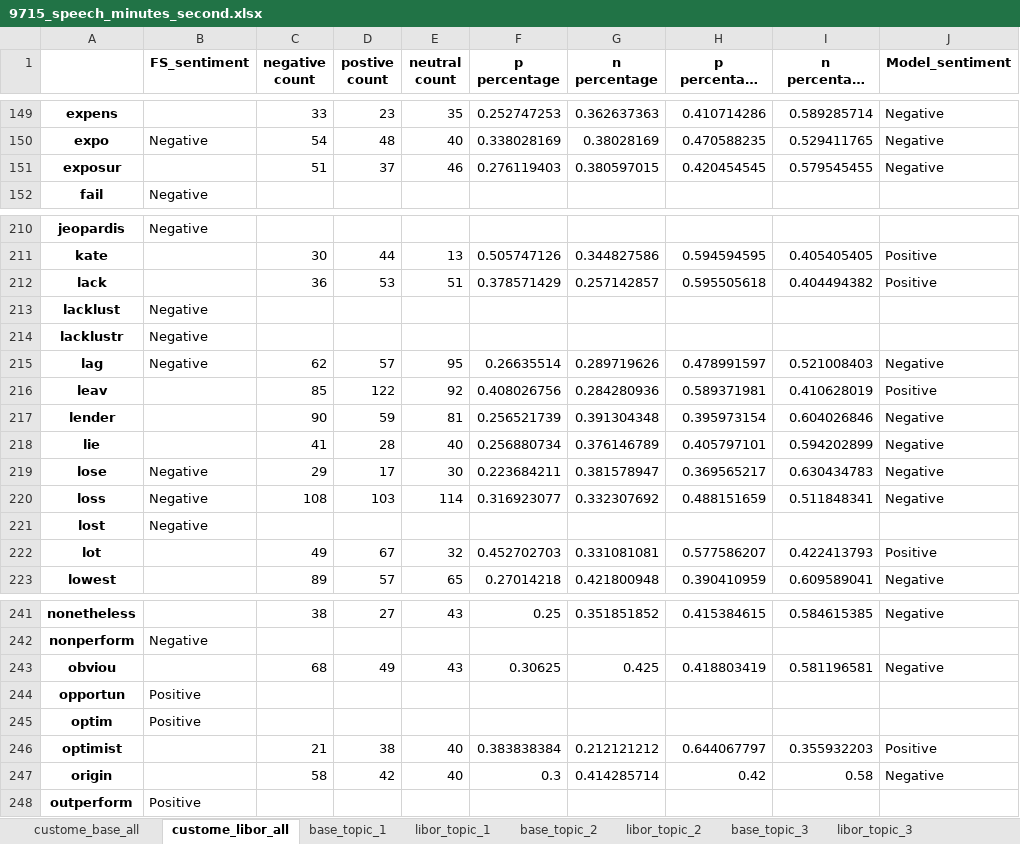
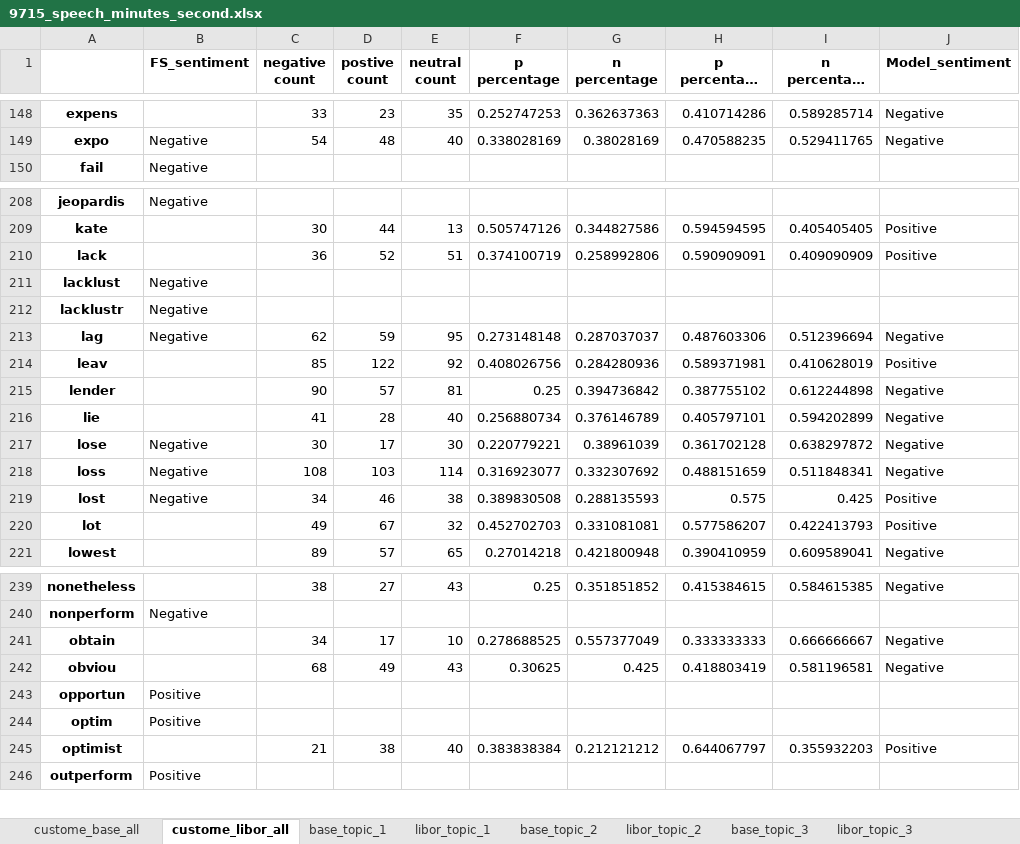
Before and after one commit to aureole222/blackrock_nlp_project, an Excel workbook: Dictionary_based_method/Dictionary_data/9715_speech_minutes_second.xlsx, sheet custome_libor_all, drawn as a sheet; only a part is shown, gaps mark what is left out; long unchanged cells end in …; values as stored, in another font and other column widths than the file's, no borders; removed rows and columns are numbered as before the commit, all else as after; the diff covers the shown part only; the diff names each change by its address in the sheet, - before the commit and + after, or states it on an @@ line.

```diff
--- a/Dictionary_based_method/Dictionary_data/9715_speech_minutes_second.xlsx (sheet custome_libor_all)
+++ b/Dictionary_based_method/Dictionary_data/9715_speech_minutes_second.xlsx (sheet custome_libor_all)
-row 151: exposur |  | 51 | 37 | 46 | 0.276119403 | 0.380597015 | 0.420454545 | 0.579545455 | Negative
-D210 (postive count): 53
+D210 (postive count): 52
-F210 (p percentage): 0.378571429
+F210 (p percentage): 0.374100719
-G210 (n percentage): 0.257142857
+G210 (n percentage): 0.258992806
-H210 (p percentage no neutral): 0.595505618
+H210 (p percentage no neutral): 0.590909091
-I210 (n percentage no neutral): 0.404494382
+I210 (n percentage no neutral): 0.409090909
-D213 (postive count): 57
+D213 (postive count): 59
-F213 (p percentage): 0.26635514
+F213 (p percentage): 0.273148148
-G213 (n percentage): 0.289719626
+G213 (n percentage): 0.287037037
-H213 (p percentage no neutral): 0.478991597
+H213 (p percentage no neutral): 0.487603306
-I213 (n percentage no neutral): 0.521008403
+I213 (n percentage no neutral): 0.512396694
-D215 (postive count): 59
+D215 (postive count): 57
-F215 (p percentage): 0.256521739
+F215 (p percentage): 0.25
-G215 (n percentage): 0.391304348
+G215 (n percentage): 0.394736842
-H215 (p percentage no neutral): 0.395973154
+H215 (p percentage no neutral): 0.387755102
-I215 (n percentage no neutral): 0.604026846
+I215 (n percentage no neutral): 0.612244898
-C217 (negative count): 29
+C217 (negative count): 30
-F217 (p percentage): 0.223684211
+F217 (p percentage): 0.220779221
-G217 (n percentage): 0.381578947
+G217 (n percentage): 0.38961039
-H217 (p percentage no neutral): 0.369565217
+H217 (p percentage no neutral): 0.361702128
-I217 (n percentage no neutral): 0.630434783
+I217 (n percentage no neutral): 0.638297872
-C219 (negative count): (empty)
+C219 (negative count): 34
-D219 (postive count): (empty)
+D219 (postive count): 46
-E219 (neutral count): (empty)
+E219 (neutral count): 38
-F219 (p percentage): (empty)
+F219 (p percentage): 0.389830508
-G219 (n percentage): (empty)
+G219 (n percentage): 0.288135593
-H219 (p percentage no neutral): (empty)
+H219 (p percentage no neutral): 0.575
-I219 (n percentage no neutral): (empty)
+I219 (n percentage no neutral): 0.425
-J219 (Model_sentiment): (empty)
+J219 (Model_sentiment): Positive
+row 241: obtain |  | 34 | 17 | 10 | 0.278688525 | 0.557377049 | 0.333333333 | 0.666666667 | Negative
-row 247: origin |  | 58 | 42 | 40 | 0.3 | 0.414285714 | 0.42 | 0.58 | Negative
```
Also changed, not shown: 3 added rows, 4 removed rows and 313 edited cells elsewhere in this sheet, sheet libor_topic_1, sheet base_topic_1, sheet custome_base_all, sheet libor_topic_3, sheet base_topic_3, sheet libor_topic_2, 6 more sheets, Dictionary_based_method/Dictionary_data/9715_speech_minutes.xlsx, 10 other files.
